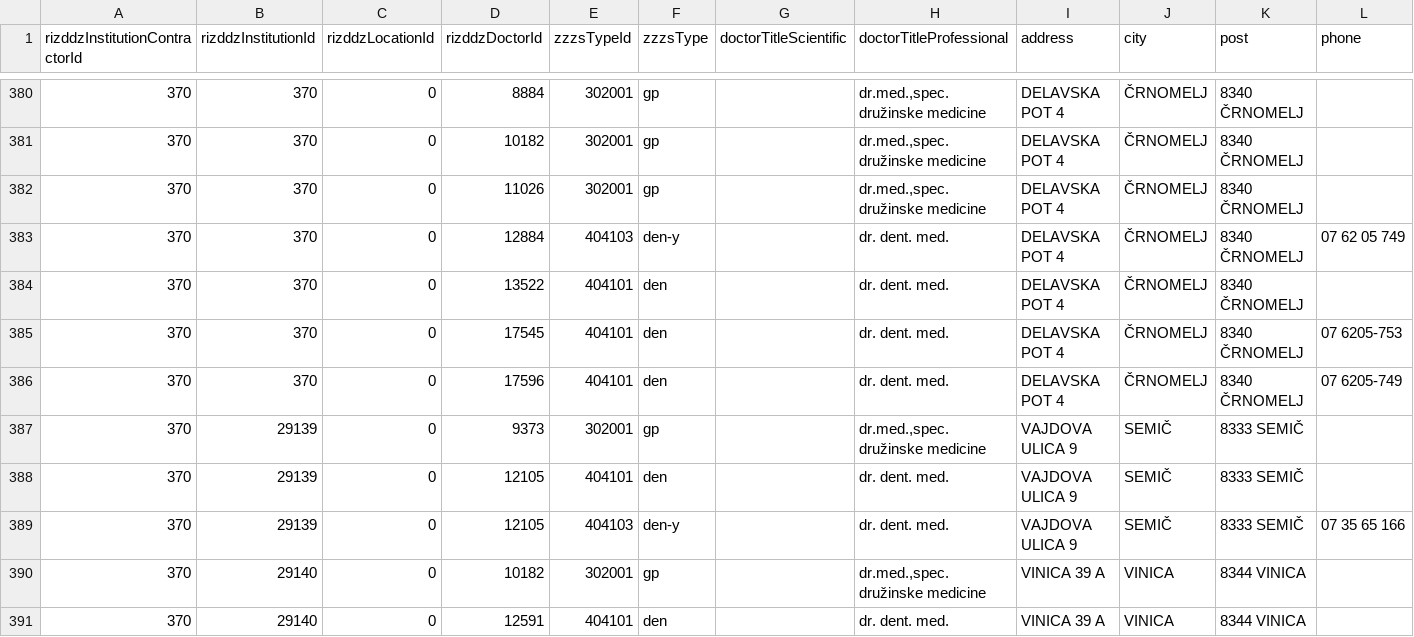
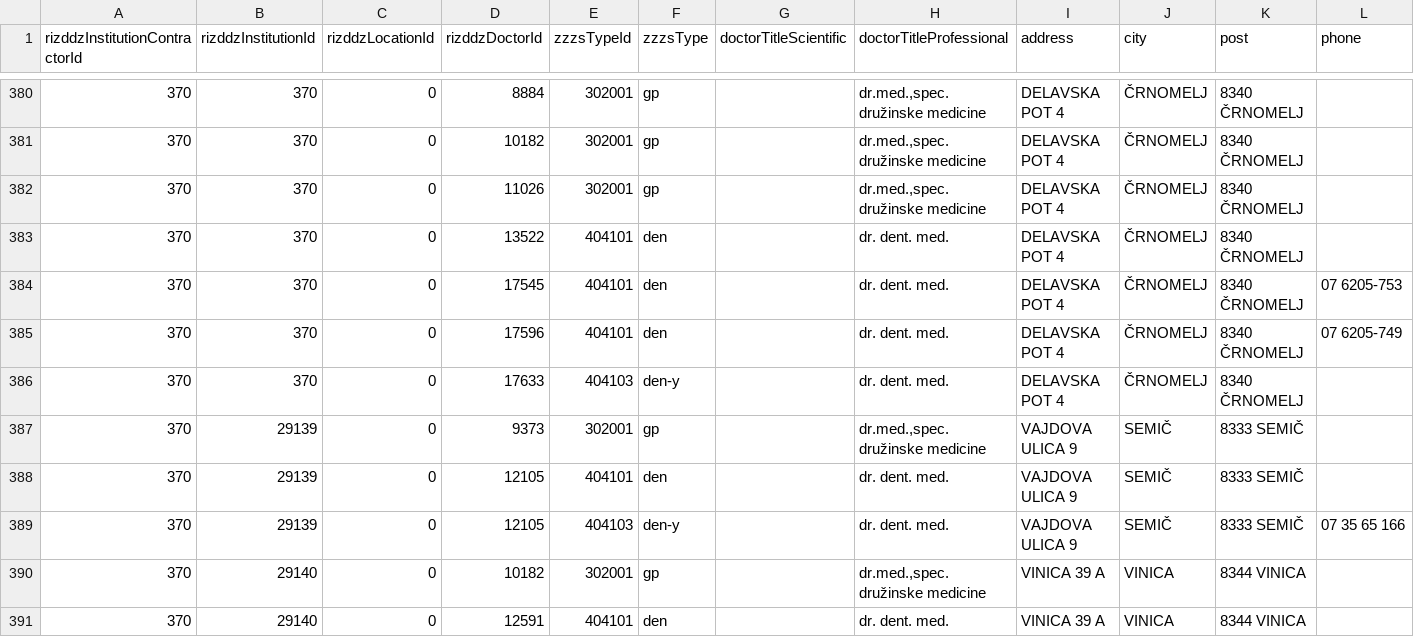
Before and after one commit to sledilnik/zdravniki-data, a CSV file: csv/address-book.csv, drawn as a sheet; only a part is shown, gaps mark what is left out.

```diff
--- a/csv/address-book.csv
+++ b/csv/address-book.csv
@@ -382,3 +382,2 @@ rizddzInstitutionContractorId,rizddzInstitutionId,rizddzLocationId,rizddzDoctorI
 370,370,0,11026,302001,gp,,"dr.med.,spec. družinske medicine",DELAVSKA POT 4,ČRNOMELJ,8340 ČRNOMELJ,
-370,370,0,12884,404103,den-y,,dr. dent. med.,DELAVSKA POT 4,ČRNOMELJ,8340 ČRNOMELJ,07 62 05 749
 370,370,0,13522,404101,den,,dr. dent. med.,DELAVSKA POT 4,ČRNOMELJ,8340 ČRNOMELJ,
@@ -386,2 +385,3 @@ rizddzInstitutionContractorId,rizddzInstitutionId,rizddzLocationId,rizddzDoctorI
 370,370,0,17596,404101,den,,dr. dent. med.,DELAVSKA POT 4,ČRNOMELJ,8340 ČRNOMELJ,07 6205-749
+370,370,0,17633,404103,den-y,,dr. dent. med.,DELAVSKA POT 4,ČRNOMELJ,8340 ČRNOMELJ,
 370,29139,0,9373,302001,gp,,"dr.med.,spec. družinske medicine",VAJDOVA ULICA 9,SEMIČ,8333 SEMIČ,
```
Also changed, not shown: 1 other file.
